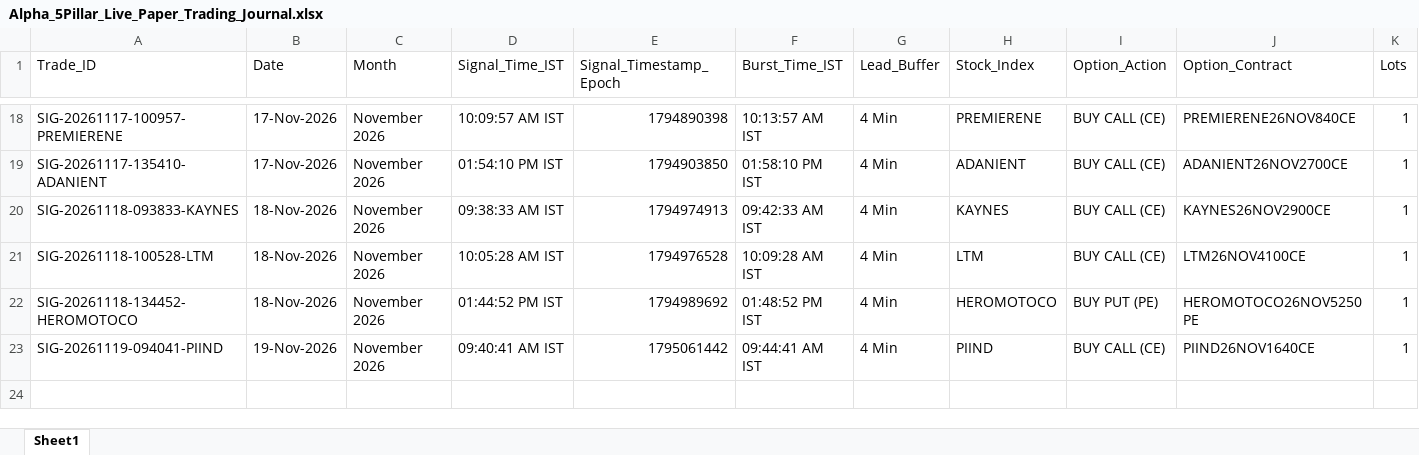
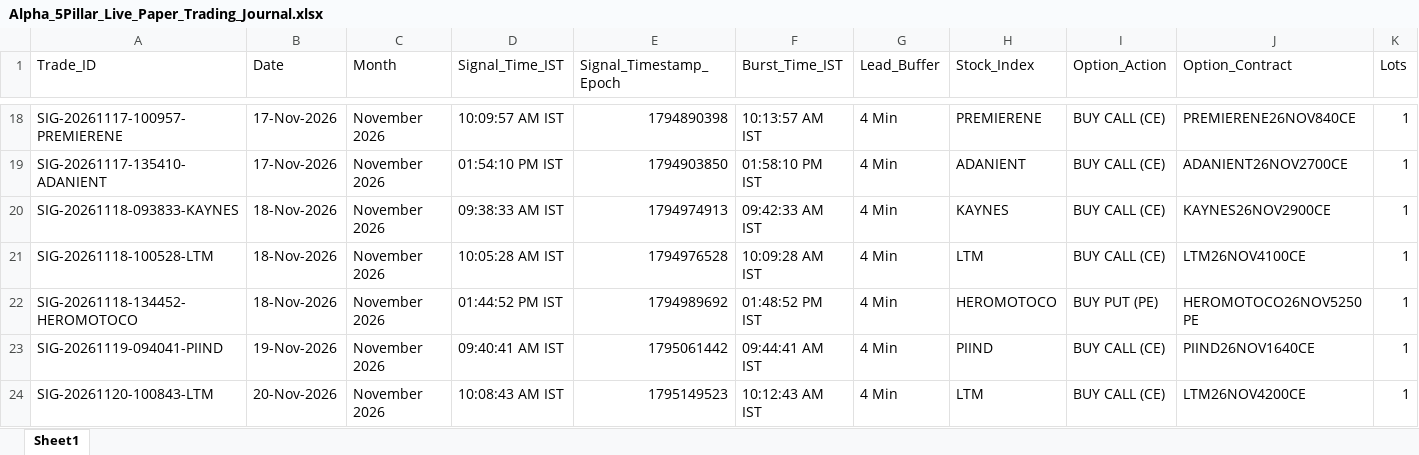
Before and after one commit to manojmukati/alpha-option-buyer, an Excel workbook: alpha_profile_oi_system/Alpha_5Pillar_Live_Paper_Trading_Journal.xlsx, sheet Sheet1, drawn as a sheet; only a part is shown, gaps mark what is left out; values as stored, in another font and other column widths than the file's, no borders; rows hold the shown columns only; the diff names each change by its address in the sheet, - before the commit and + after, or states it on an @@ line.

```diff
--- a/alpha_profile_oi_system/Alpha_5Pillar_Live_Paper_Trading_Journal.xlsx (sheet Sheet1)
+++ b/alpha_profile_oi_system/Alpha_5Pillar_Live_Paper_Trading_Journal.xlsx (sheet Sheet1)
+row 24: SIG-20261120-100843-LTM | 20-Nov-2026 | November 2026 | 10:08:43 AM IST | 1795149523 | 10:12:43 AM IST | 4 Min | LTM | BUY CALL (CE) | LTM26NOV4200CE | 1
```
Also changed, not shown: alpha_profile_oi_system/Alpha_Monthly_Paper_Trading_Journal.xlsx, 2 other files.
